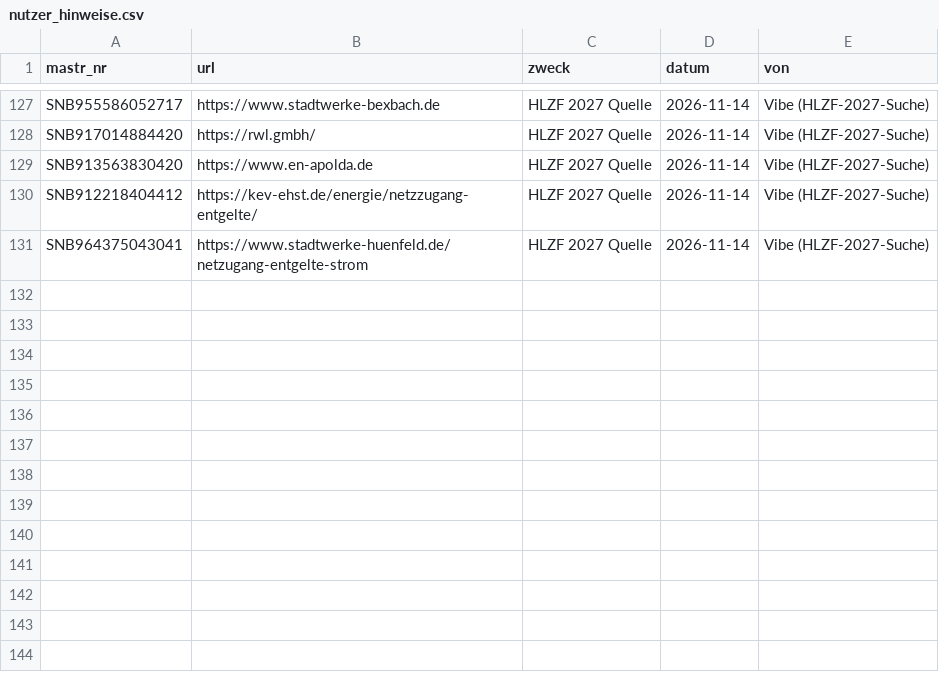
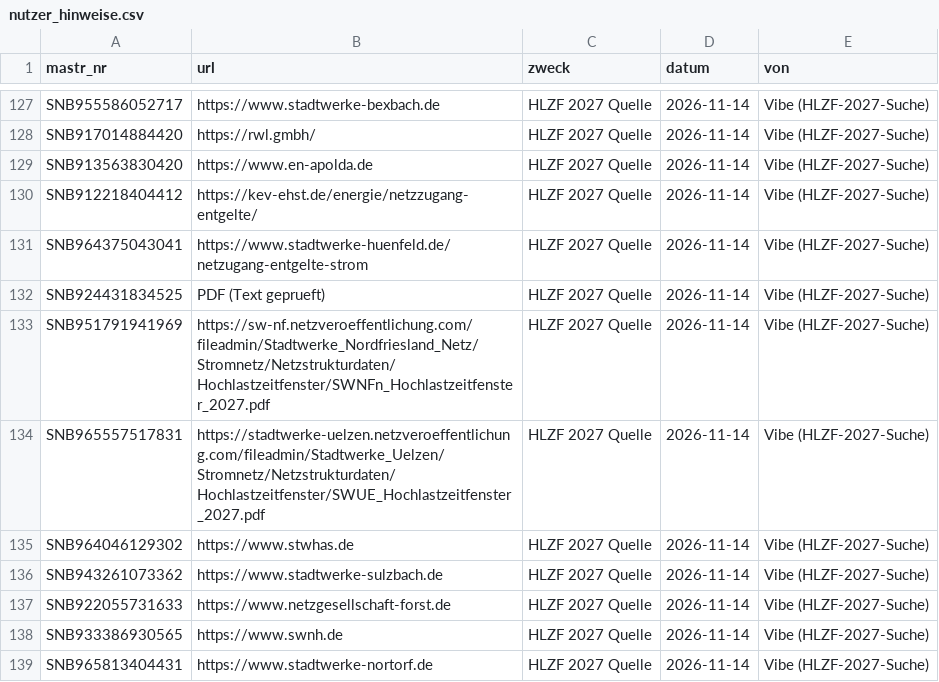
Before and after one commit to buelentd/netzentgelte-strom, a CSV file: lauf/nutzer_hinweise.csv, drawn as a sheet; only a part is shown, gaps mark what is left out; the diff names each change by its address in the sheet, - before the commit and + after, or states it on an @@ line.

```diff
--- a/lauf/nutzer_hinweise.csv
+++ b/lauf/nutzer_hinweise.csv
+row 132: SNB924431834525 | PDF (Text geprueft) | HLZF 2027 Quelle | 2026-11-14 | Vibe (HLZF-2027-Suche)
+row 133: SNB951791941969 | https://sw-nf.netzveroeffentlichung.com/fileadmin/Stadtwerke_Nordfriesland_Netz/Stromnetz/Netzstrukturdaten/Hochlastzeitfenster/SWNFn_Hochlastzeitfenster_2027.pdf | HLZF 2027 Quelle | 2026-11-14 | Vibe (HLZF-2027-Suche)
+row 134: SNB965557517831 | https://stadtwerke-uelzen.netzveroeffentlichung.com/fileadmin/Stadtwerke_Uelzen/Stromnetz/Netzstrukturdaten/Hochlastzeitfenster/SWUE_Hochlastzeitfenster_2027.pdf | HLZF 2027 Quelle | 2026-11-14 | Vibe (HLZF-2027-Suche)
+row 135: SNB964046129302 | https://www.stwhas.de | HLZF 2027 Quelle | 2026-11-14 | Vibe (HLZF-2027-Suche)
+row 136: SNB943261073362 | https://www.stadtwerke-sulzbach.de | HLZF 2027 Quelle | 2026-11-14 | Vibe (HLZF-2027-Suche)
+row 137: SNB922055731633 | https://www.netzgesellschaft-forst.de | HLZF 2027 Quelle | 2026-11-14 | Vibe (HLZF-2027-Suche)
+row 138: SNB933386930565 | https://www.swnh.de | HLZF 2027 Quelle | 2026-11-14 | Vibe (HLZF-2027-Suche)
+row 139: SNB965813404431 | https://www.stadtwerke-nortorf.de | HLZF 2027 Quelle | 2026-11-14 | Vibe (HLZF-2027-Suche)
```
Also changed, not shown: ergebnis/hlzf/hlzf_2027_gelesen.csv, 1 other file.
